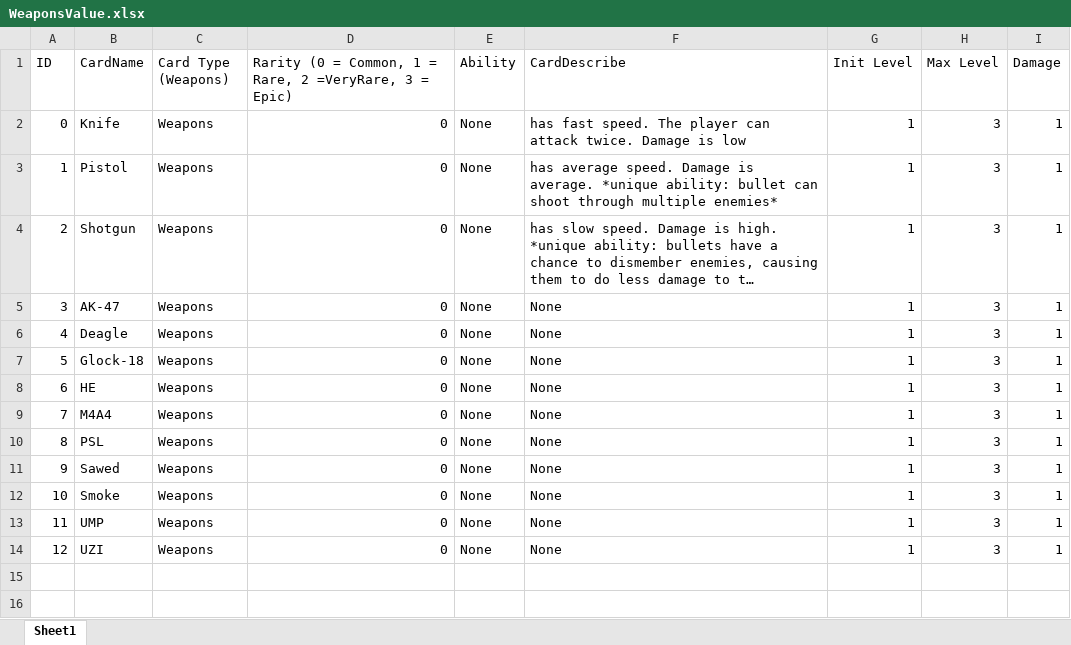
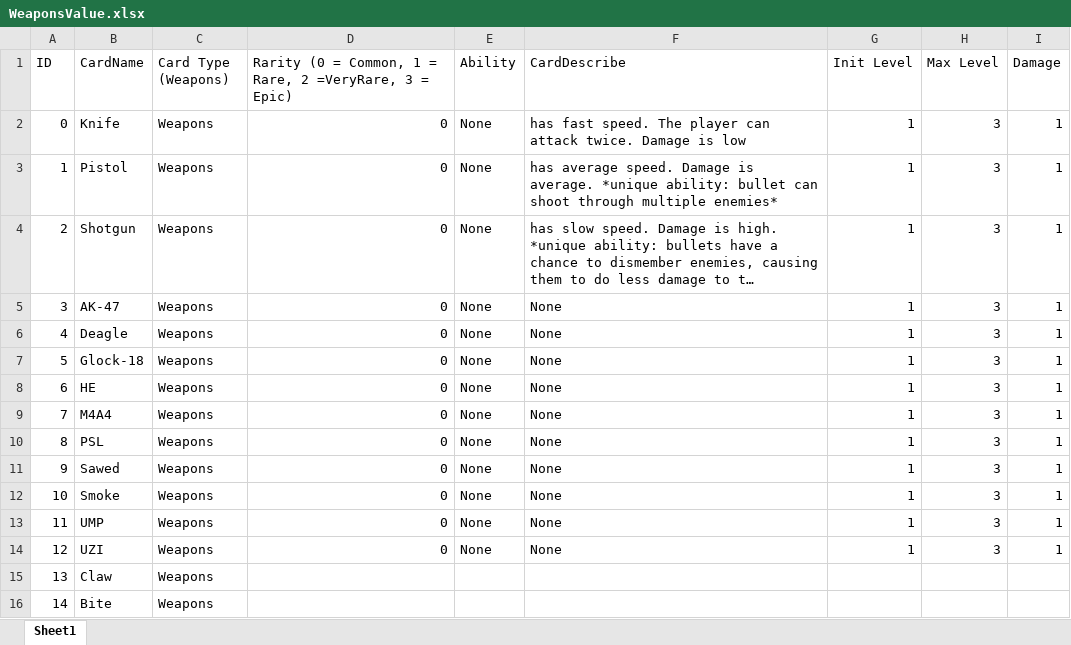
Before and after one commit to 1102-Luong-Vincent/CS425-426, an Excel workbook: Assets/StreamingAssets/Excel/Value/WeaponsValue.xlsx, sheet Sheet1, drawn as a sheet; long unchanged cells end in …; values as stored, in another font and other column widths than the file's, no borders; the diff names each change by its address in the sheet, - before the commit and + after, or states it on an @@ line.

```diff
--- a/Assets/StreamingAssets/Excel/Value/WeaponsValue.xlsx (sheet Sheet1)
+++ b/Assets/StreamingAssets/Excel/Value/WeaponsValue.xlsx (sheet Sheet1)
+row 15: 13 | Claw | Weapons
+row 16: 14 | Bite | Weapons
```
Also changed, not shown: Assets/StreamingAssets/Excel/Value/EnemyValue.xlsx, 2 other files.
